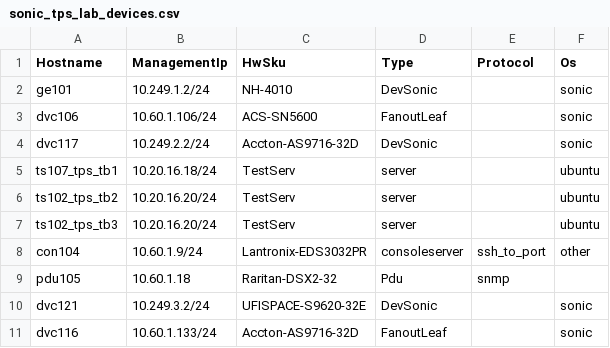
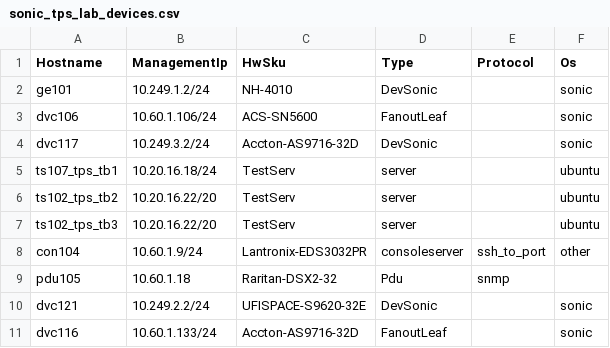
Before and after one commit to nexthop-ai/sonic-mgmt, a CSV file: ansible/files/sonic_tps_lab_devices.csv, drawn as a sheet.

```diff
--- a/ansible/files/sonic_tps_lab_devices.csv
+++ b/ansible/files/sonic_tps_lab_devices.csv
@@ -3,9 +3,9 @@ ge101,10.249.1.2/24,NH-4010,DevSonic,,sonic
 dvc106,10.60.1.106/24,ACS-SN5600,FanoutLeaf,,sonic
-dvc117,10.249.2.2/24,Accton-AS9716-32D,DevSonic,,sonic
+dvc117,10.249.3.2/24,Accton-AS9716-32D,DevSonic,,sonic
 ts107_tps_tb1,10.20.16.18/24,TestServ,server,,ubuntu
-ts102_tps_tb2,10.20.16.20/24,TestServ,server,,ubuntu
-ts102_tps_tb3,10.20.16.20/24,TestServ,server,,ubuntu
+ts102_tps_tb2,10.20.16.22/20,TestServ,server,,ubuntu
+ts102_tps_tb3,10.20.16.22/20,TestServ,server,,ubuntu
 con104,10.60.1.9/24,Lantronix-EDS3032PR,consoleserver,ssh_to_port,other
 pdu105,10.60.1.18,Raritan-DSX2-32,Pdu,snmp,
-dvc121,10.249.3.2/24,UFISPACE-S9620-32E,DevSonic,,sonic
+dvc121,10.249.2.2/24,UFISPACE-S9620-32E,DevSonic,,sonic
 dvc116,10.60.1.133/24,Accton-AS9716-32D,FanoutLeaf,,sonic
```
Also changed, not shown: ansible/files/sonic_tps_lab_links.csv, 6 other files.
